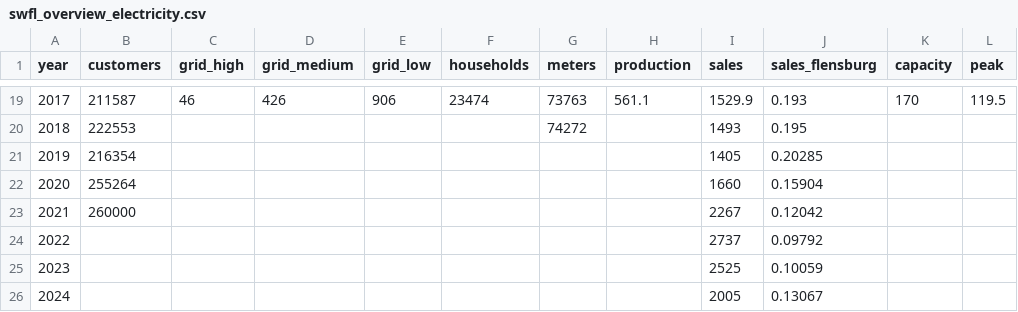
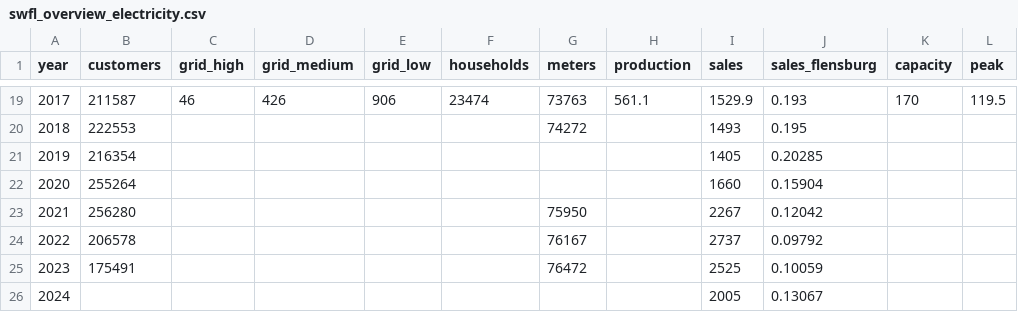
Before and after one commit to B-FfF/stadtwerk-mit-zukunft, a CSV file: _data/swfl_overview_electricity.csv, drawn as a sheet; only a part is shown, gaps mark what is left out.

```diff
--- a/_data/swfl_overview_electricity.csv
+++ b/_data/swfl_overview_electricity.csv
@@ -22,5 +22,5 @@ year,customers,grid_high,grid_medium,grid_low,households,meters,production,sales
 2020,255264,,,,,,,1660,0.15904,,
-2021,260000,,,,,,,2267,0.12042,,
-2022,,,,,,,,2737,0.09792,,
-2023,,,,,,,,2525,0.10059,,
+2021,256280,,,,,75950,,2267,0.12042,,
+2022,206578,,,,,76167,,2737,0.09792,,
+2023,175491,,,,,76472,,2525,0.10059,,
 2024,,,,,,,,2005,0.13067,,
```
Also changed, not shown: _data/swfl_overview_airport.csv, _data/swfl_overview_heat.csv, 3 other files.
